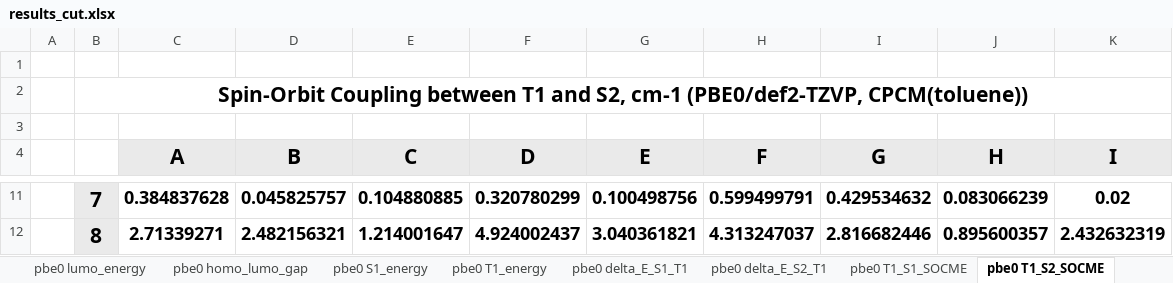
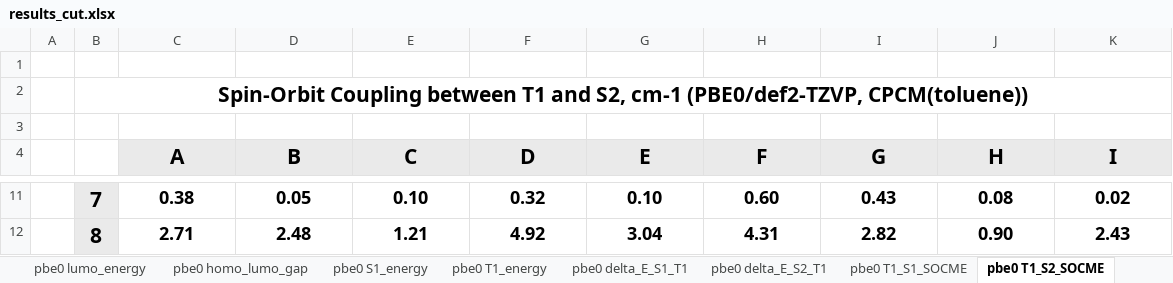
Before and after one commit to DulovDmitry/orca_socme_processing, an Excel workbook: files/results_cut.xlsx, sheet pbe0 T1_S2_SOCME, drawn as a sheet; only a part is shown, gaps mark what is left out; values as stored, in another font and other column widths than the file's, no borders; conditional formats not drawn; the diff covers the shown part only; the diff names each change by its address in the sheet, - before the commit and + after, or states it on an @@ line.

```diff
--- a/files/results_cut.xlsx (sheet pbe0 T1_S2_SOCME)
+++ b/files/results_cut.xlsx (sheet pbe0 T1_S2_SOCME)
-C11 (A): 0.384837628
+C11 (A): 0.38
-D11 (B): 0.045825757
+D11 (B): 0.05
-E11 (C): 0.104880885
+E11 (C): 0.10
-F11 (D): 0.320780299
+F11 (D): 0.32
-G11 (E): 0.100498756
+G11 (E): 0.10
-H11 (F): 0.599499791
+H11 (F): 0.60
-I11 (G): 0.429534632
+I11 (G): 0.43
-J11 (H): 0.083066239
+J11 (H): 0.08
-C12 (A): 2.71339271
+C12 (A): 2.71
-D12 (B): 2.482156321
+D12 (B): 2.48
-E12 (C): 1.214001647
+E12 (C): 1.21
-F12 (D): 4.924002437
+F12 (D): 4.92
-G12 (E): 3.040361821
+G12 (E): 3.04
-H12 (F): 4.313247037
+H12 (F): 4.31
-I12 (G): 2.816682446
+I12 (G): 2.82
-J12 (H): 0.895600357
+J12 (H): 0.90
-K12 (I): 2.432632319
+K12 (I): 2.43
```
Also changed, not shown: 54 edited cells elsewhere in this sheet, sheet pbe0 delta_E_S1_T1, sheet pbe0 delta_E_S2_T1, sheet pbe0 T1_S1_SOCME, other sheet tabs, files/results.xlsx, 7 other files.
